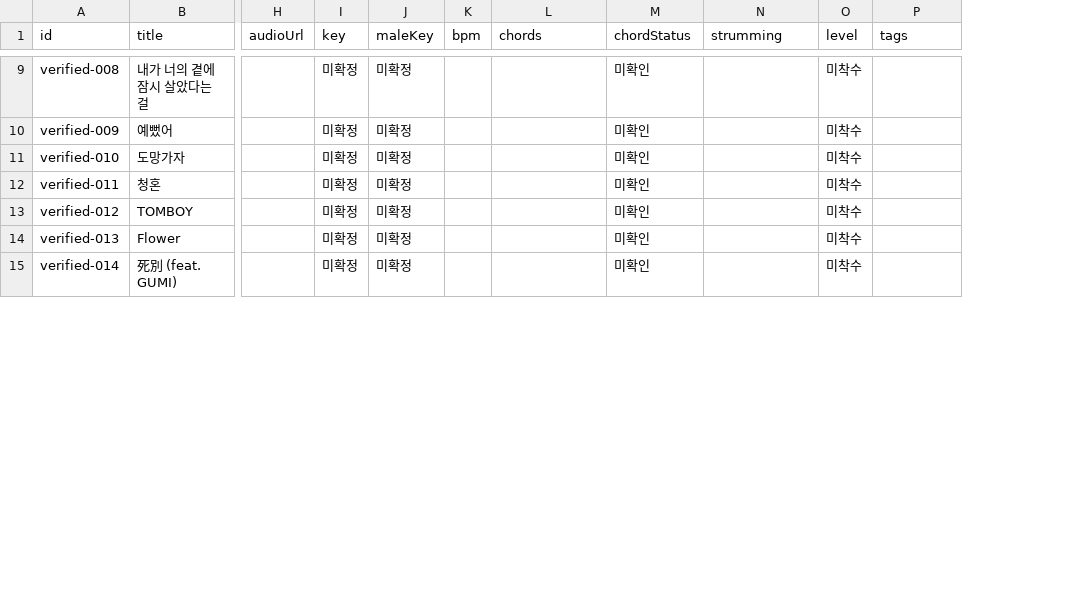
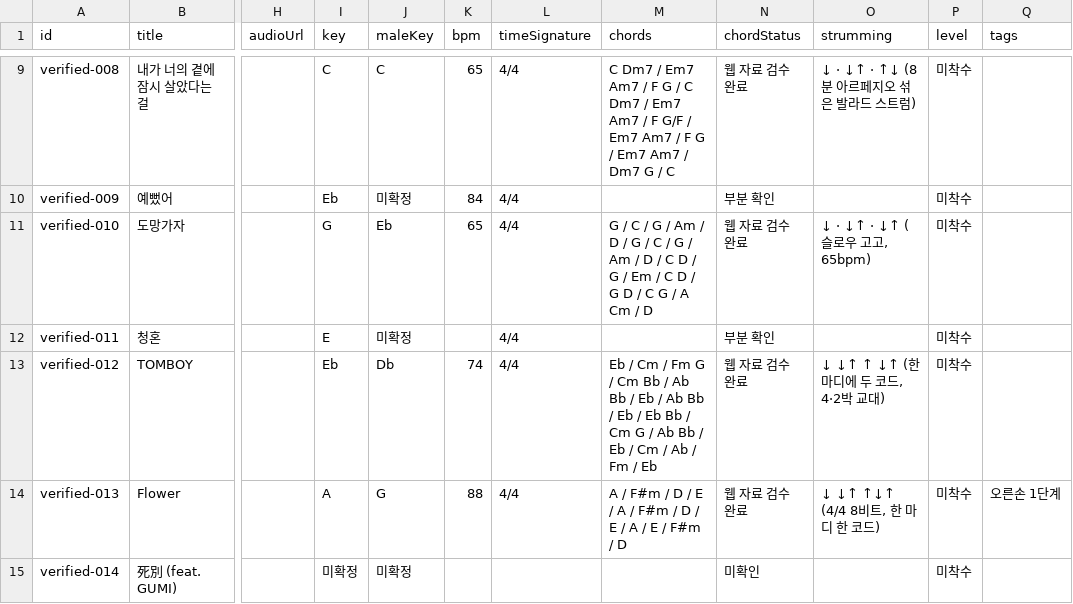
Before and after one commit to xorrus464-stack/strum-busking-test, a CSV file: data/songs.verified.csv, drawn as a sheet; only a part is shown, gaps mark what is left out; addresses are those after the commit; the diff covers the shown part only; the diff names each change by its address in the sheet, - before the commit and + after, or states it on an @@ line.

```diff
--- a/data/songs.verified.csv
+++ b/data/songs.verified.csv
+column L (timeSignature), rows 9-14: all 4/4
-I9 (key): 미확정
+I9 (key): C
-J9 (maleKey): 미확정
+J9 (maleKey): C
-K9 (bpm): (empty)
+K9 (bpm): 65
-M9 (chords): (empty)
+M9 (chords): C Dm7 / Em7 Am7 / F G / C Dm7 / Em7 Am7 / F G/F / Em7 Am7 / F G / Em7 Am7 / Dm7 G / C
-N9 (chordStatus): 미확인
+N9 (chordStatus): 웹 자료 검수 완료
-O9 (strumming): (empty)
+O9 (strumming): ↓ · ↓↑ · ↑↓ (8분 아르페지오 섞은 발라드 스트럼)
-I10 (key): 미확정
+I10 (key): Eb
-K10 (bpm): (empty)
+K10 (bpm): 84
-N10 (chordStatus): 미확인
+N10 (chordStatus): 부분 확인
-I11 (key): 미확정
+I11 (key): G
-J11 (maleKey): 미확정
+J11 (maleKey): Eb
-K11 (bpm): (empty)
+K11 (bpm): 65
-M11 (chords): (empty)
+M11 (chords): G / C / G / Am / D / G / C / G / Am / D / C D / G / Em / C D / G D / C G / A Cm / D
-N11 (chordStatus): 미확인
+N11 (chordStatus): 웹 자료 검수 완료
-O11 (strumming): (empty)
+O11 (strumming): ↓ · ↓↑ · ↓↑ (슬로우 고고, 65bpm)
-I12 (key): 미확정
+I12 (key): E
-N12 (chordStatus): 미확인
+N12 (chordStatus): 부분 확인
-I13 (key): 미확정
+I13 (key): Eb
-J13 (maleKey): 미확정
+J13 (maleKey): Db
-K13 (bpm): (empty)
+K13 (bpm): 74
-M13 (chords): (empty)
+M13 (chords): Eb / Cm / Fm G / Cm Bb / Ab Bb / Eb / Ab Bb / Eb / Eb Bb / Cm G / Ab Bb / Eb / Cm / Ab / Fm / Eb
-N13:N14 (chordStatus): 미확인
+N13:N14 (chordStatus): 웹 자료 검수 완료
-O13 (strumming): (empty)
+O13 (strumming): ↓ ↓↑ ↑ ↓↑ (한 마디에 두 코드, 4·2박 교대)
-I14 (key): 미확정
+I14 (key): A
-J14 (maleKey): 미확정
+J14 (maleKey): G
-K14 (bpm): (empty)
+K14 (bpm): 88
-M14 (chords): (empty)
+M14 (chords): A / F#m / D / E / A / F#m / D / E / A / E / F#m / D
-O14 (strumming): (empty)
+O14 (strumming): ↓ ↓↑ ↑↓↑ (4/4 8비트, 한 마디 한 코드)
-Q14 (tags): (empty)
+Q14 (tags): 오른손 1단계
```
Also changed, not shown: 70 edited cells elsewhere in this file, data/songs.all.csv, 25 other files.
